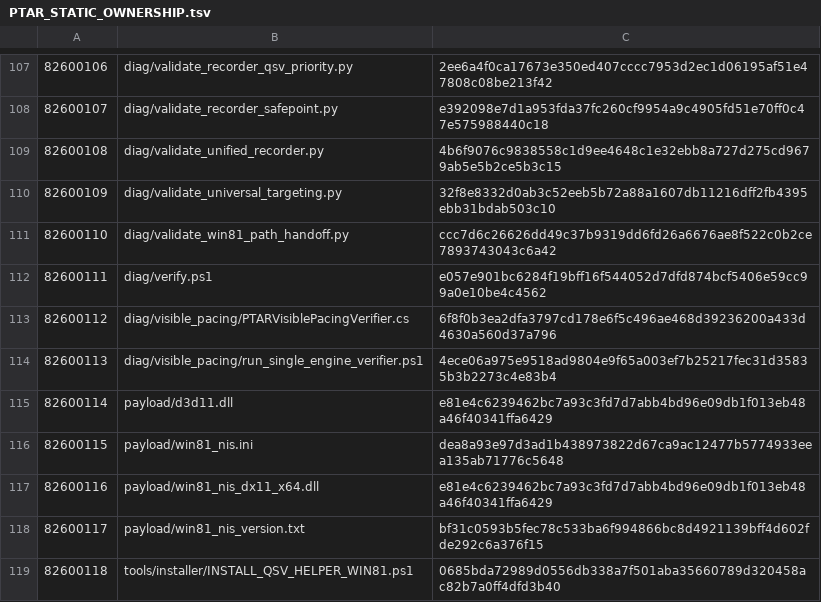
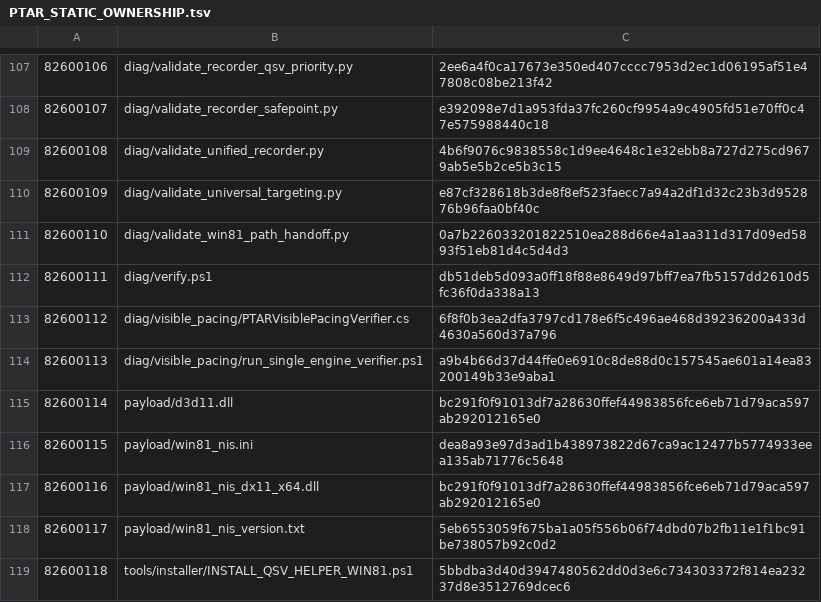
Before and after one commit to Pomaster-cmd/PTAR, a TSV file: _PTAR_UNINSTALL/PTAR_STATIC_OWNERSHIP.tsv, drawn as a sheet; only a part is shown, gaps mark what is left out; the diff covers the shown part only; the diff names each change by its address in the sheet, - before the commit and + after, or states it on an @@ line.

```diff
--- a/_PTAR_UNINSTALL/PTAR_STATIC_OWNERSHIP.tsv
+++ b/_PTAR_UNINSTALL/PTAR_STATIC_OWNERSHIP.tsv
-C110: 32f8e8332d0ab3c52eeb5b72a88a1607db11216dff2fb4395ebb31bdab503c10
+C110: e87cf328618b3de8f8ef523faecc7a94a2df1d32c23b3d952876b96faa0bf40c
-C111: ccc7d6c26626dd49c37b9319dd6fd26a6676ae8f522c0b2ce7893743043c6a42
+C111: 0a7b226033201822510ea288d66e4a1aa311d317d09ed5893f51eb81d4c5d4d3
-C112: e057e901bc6284f19bff16f544052d7dfd874bcf5406e59cc99a0e10be4c4562
+C112: db51deb5d093a0ff18f88e8649d97bff7ea7fb5157dd2610d5fc36f0da338a13
-C114: 4ece06a975e9518ad9804e9f65a003ef7b25217fec31d35835b3b2273c4e83b4
+C114: a9b4b66d37d44ffe0e6910c8de88d0c157545ae601a14ea83200149b33e9aba1
-C115: e81e4c6239462bc7a93c3fd7d7abb4bd96e09db1f013eb48a46f40341ffa6429
+C115: bc291f0f91013df7a28630ffef44983856fce6eb71d79aca597ab292012165e0
-C117: e81e4c6239462bc7a93c3fd7d7abb4bd96e09db1f013eb48a46f40341ffa6429
+C117: bc291f0f91013df7a28630ffef44983856fce6eb71d79aca597ab292012165e0
-C118: bf31c0593b5fec78c533ba6f994866bc8d4921139bff4d602fde292c6a376f15
+C118: 5eb6553059f675ba1a05f556b06f74dbd07b2fb11e1f1bc91be738057b92c0d2
-C119: 0685bda72989d0556db338a7f501aba35660789d320458ac82b7a0ff4dfd3b40
+C119: 5bbdba3d40d3947480562dd0d3e6c734303372f814ea23237d8e3512769dcec6
```
Also changed, not shown: 10 added rows and 19 edited cells elsewhere in this file, _PTAR_UNINSTALL/PTAR_STATIC_DIRS.tsv, 20 other files.
